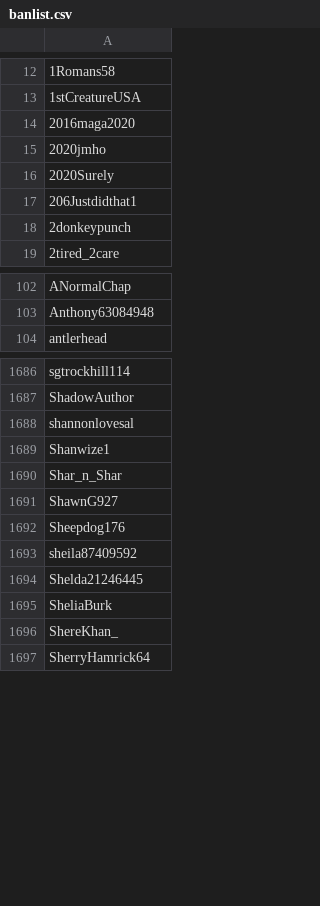
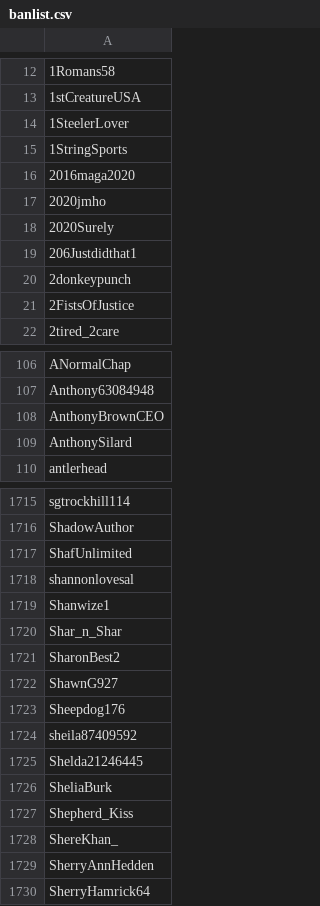
Before and after one commit to Adanufgail/BanParty, a CSV file: banlist.csv, drawn as a sheet; only a part is shown, gaps mark what is left out; the diff covers the shown part only; the diff names each change by its address in the sheet, - before the commit and + after, or states it on an @@ line.

```diff
--- a/banlist.csv
+++ b/banlist.csv
+row 14: 1SteelerLover
+row 15: 1StringSports
+row 21: 2FistsOfJustice
+row 108: AnthonyBrownCEO
+row 109: AnthonySilard
+row 1717: ShafUnlimited
+row 1721: SharonBest2
+row 1727: Shepherd_Kiss
+row 1729: SherryAnnHedden
```
Also changed, not shown: 29 added rows elsewhere in this file, 1 other file.
